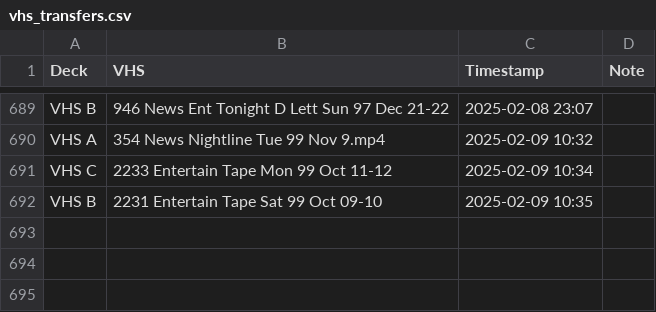
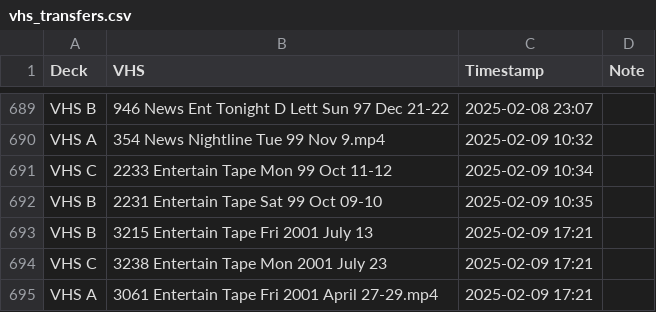
Before and after one commit to OATAP/tape-tracker, a CSV file: vhs_transfers.csv, drawn as a sheet; only a part is shown, gaps mark what is left out.

Commit message:
Auto-update: 2/9/2025 5:22 PM

```diff
--- a/vhs_transfers.csv
+++ b/vhs_transfers.csv
@@ -692 +692,4 @@ VHS C,2233 Entertain Tape Mon 99 Oct 11-12,2025-02-09 10:34,
 VHS B,2231 Entertain Tape Sat 99 Oct 09-10,2025-02-09 10:35,
+VHS B,3215 Entertain Tape Fri 2001 July 13,2025-02-09 17:21,
+VHS C,3238 Entertain Tape Mon 2001 July 23,2025-02-09 17:21,
+VHS A,3061 Entertain Tape Fri 2001 April 27-29.mp4,2025-02-09 17:21,
```
